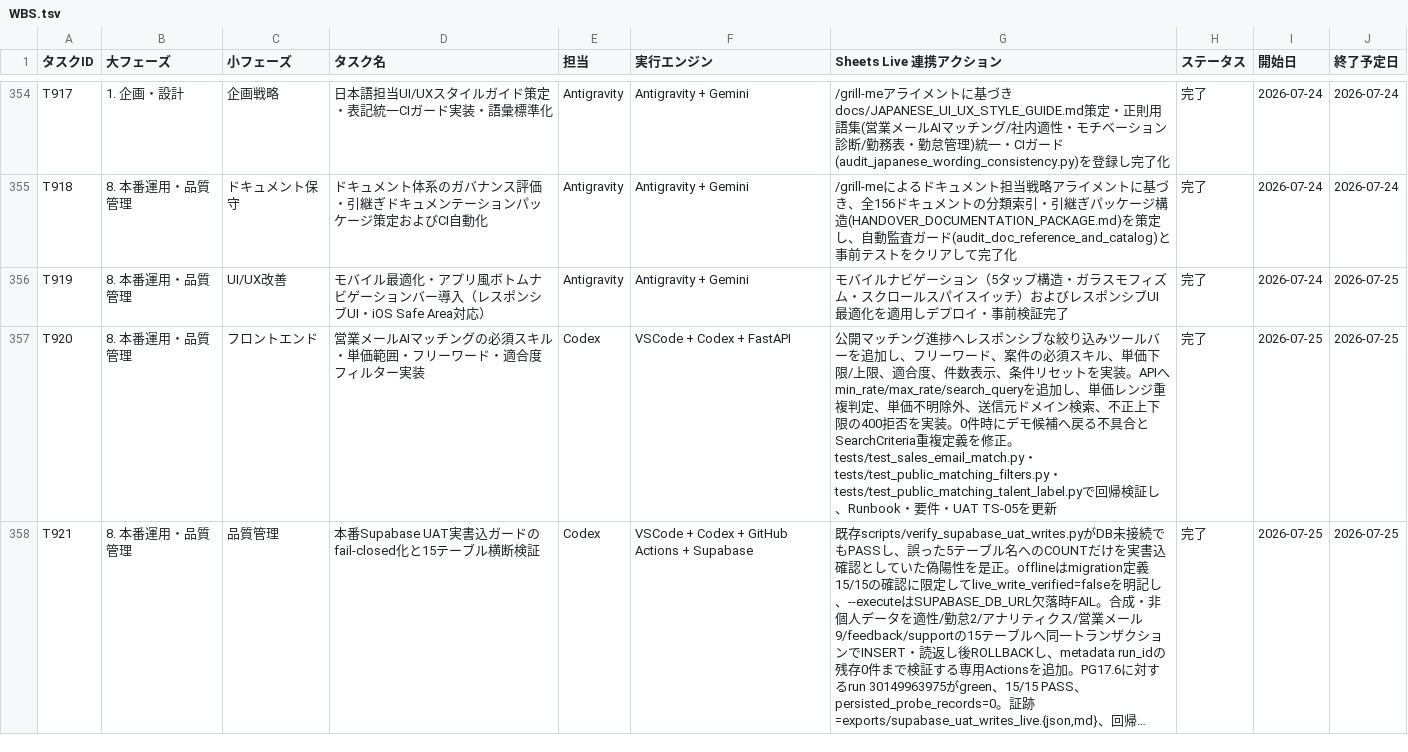
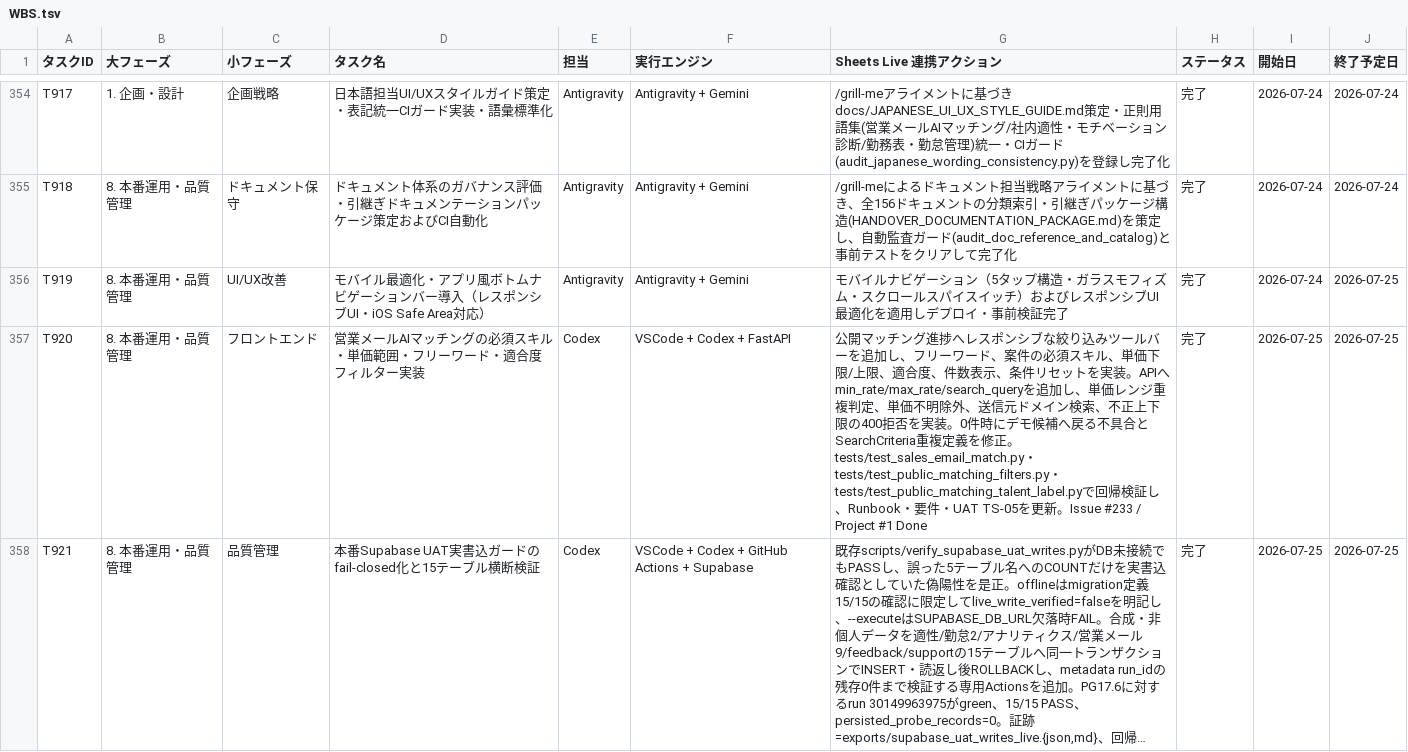
Before and after one commit to kanta13jp1/mighty-link-ai-connect, a TSV file: data/WBS.tsv, drawn as a sheet; only a part is shown, gaps mark what is left out; long unchanged cells end in …; the diff names each change by its address in the sheet, - before the commit and + after, or states it on an @@ line.

Commit message:
chore(wbs): link T920 to issue 233

```diff
--- a/data/WBS.tsv
+++ b/data/WBS.tsv
-G357 (Sheets Live 連携アクション): …TS-05を更新
+G357 (Sheets Live 連携アクション): …TS-05を更新。Issue #233 / Project #1 Done
```
Also changed, not shown: 1 other file.
